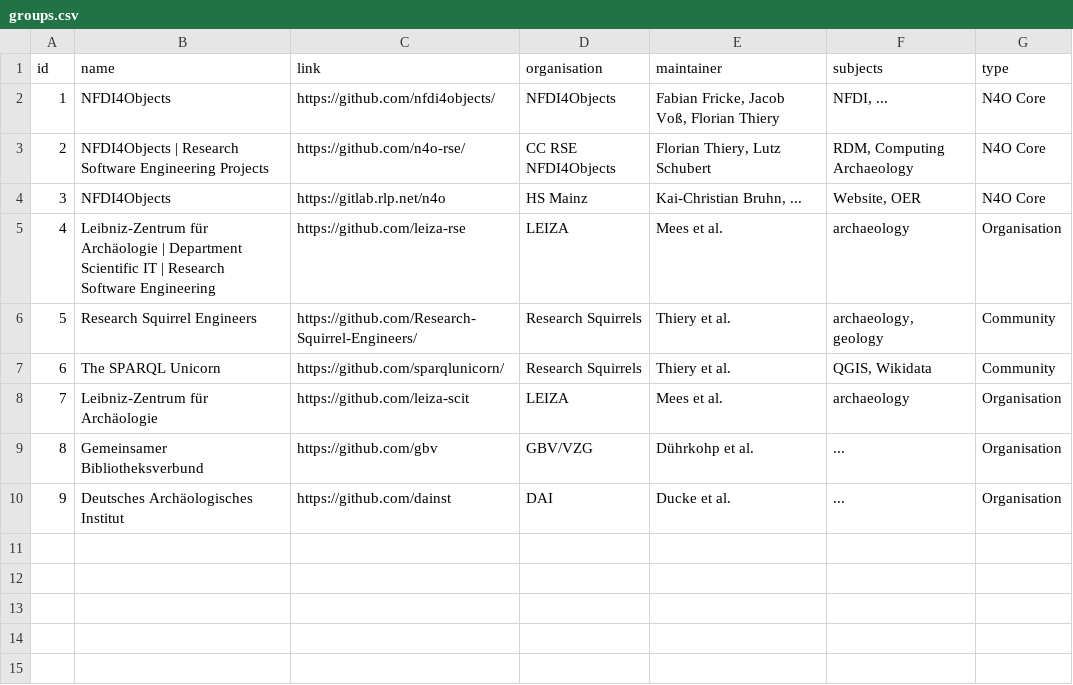
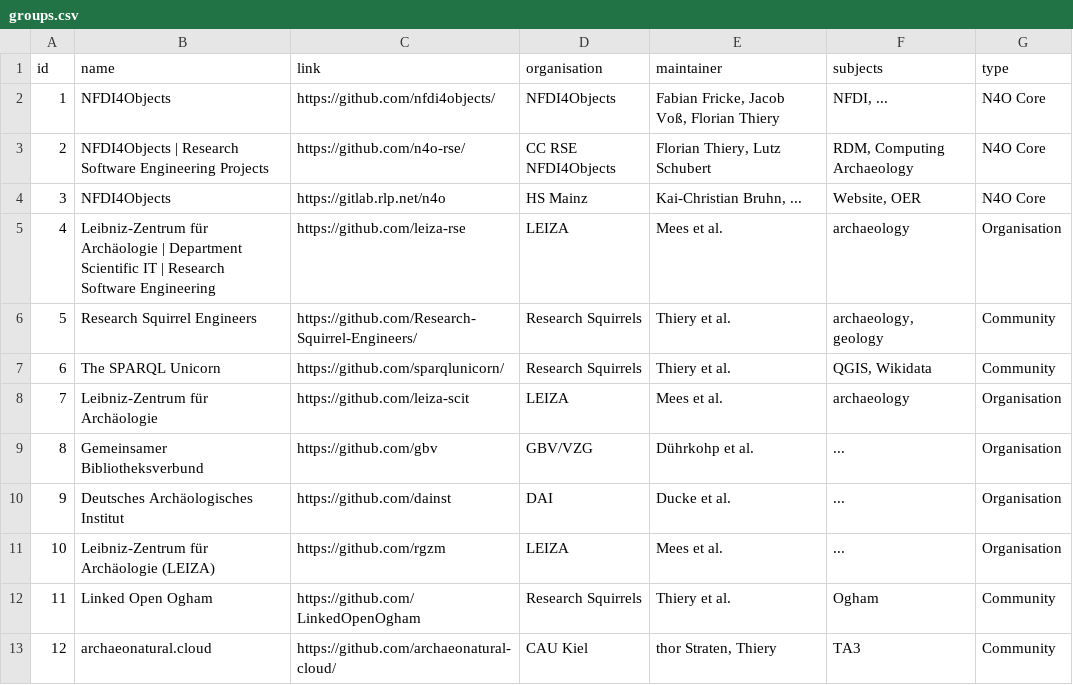
Before and after one commit to n4o-rse/git-overview, a CSV file: groups.csv, drawn as a sheet.

Commit message:
Update groups.csv

```diff
--- a/groups.csv
+++ b/groups.csv
@@ -10 +10,4 @@ id,name,link,organisation,maintainer,subjects,type
 9,"Deutsches Archäologisches Institut","https://github.com/dainst","DAI","Ducke et al.","...","Organisation"
+10,"Leibniz-Zentrum für Archäologie (LEIZA)","https://github.com/rgzm","LEIZA","Mees et al.","...","Organisation"
+11,"Linked Open Ogham","https://github.com/LinkedOpenOgham","Research Squirrels","Thiery et al.","Ogham","Community"
+12,"archaeonatural.cloud","https://github.com/archaeonatural-cloud/","CAU Kiel","thor Straten, Thiery","TA3","Community"
```
